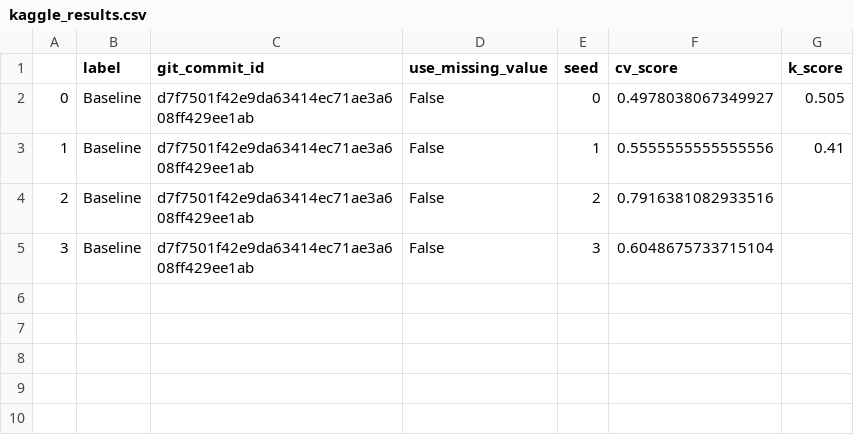
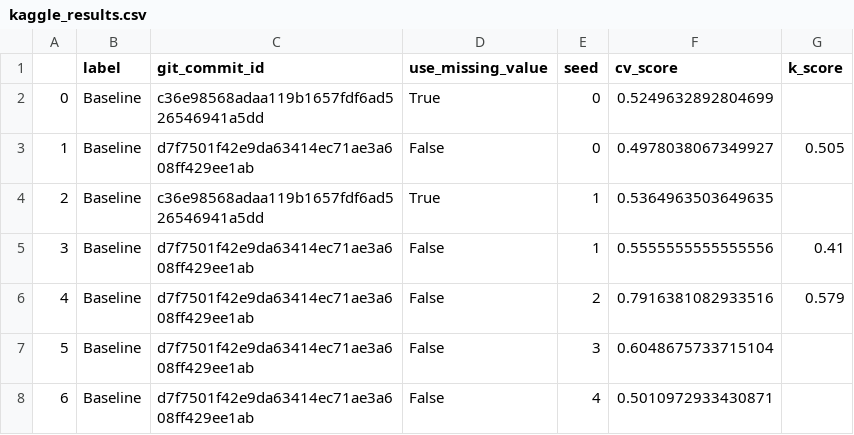
Before and after one commit to jcottaar/flagellar, a CSV file: kaggle_results.csv, drawn as a sheet.

```diff
--- a/kaggle_results.csv
+++ b/kaggle_results.csv
@@ -1,5 +1,8 @@
 ,label,git_commit_id,use_missing_value,seed,cv_score,k_score
-0,Baseline,d7f7501f42e9da63414ec71ae3a608ff429ee1ab,False,0,0.4978038067349927,0.505
-1,Baseline,d7f7501f42e9da63414ec71ae3a608ff429ee1ab,False,1,0.5555555555555556,0.41
-2,Baseline,d7f7501f42e9da63414ec71ae3a608ff429ee1ab,False,2,0.7916381082933516,
-3,Baseline,d7f7501f42e9da63414ec71ae3a608ff429ee1ab,False,3,0.6048675733715104,
+0,Baseline,c36e98568adaa119b1657fdf6ad526546941a5dd,True,0,0.5249632892804699,
+1,Baseline,d7f7501f42e9da63414ec71ae3a608ff429ee1ab,False,0,0.4978038067349927,0.505
+2,Baseline,c36e98568adaa119b1657fdf6ad526546941a5dd,True,1,0.5364963503649635,
+3,Baseline,d7f7501f42e9da63414ec71ae3a608ff429ee1ab,False,1,0.5555555555555556,0.41
+4,Baseline,d7f7501f42e9da63414ec71ae3a608ff429ee1ab,False,2,0.7916381082933516,0.579
+5,Baseline,d7f7501f42e9da63414ec71ae3a608ff429ee1ab,False,3,0.6048675733715104,
+6,Baseline,d7f7501f42e9da63414ec71ae3a608ff429ee1ab,False,4,0.5010972933430871,
```
Also changed, not shown: results.csv, 4 other files.
